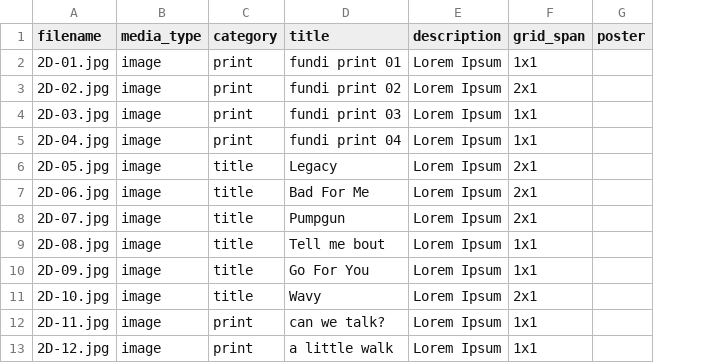
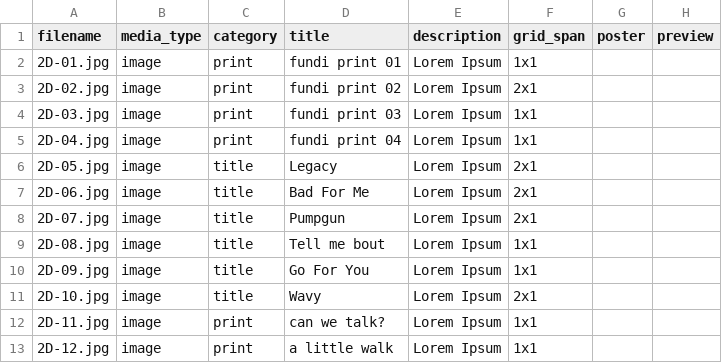
Before and after one commit to paroxid/paulkersig, a CSV file: assets/portfolio.csv, drawn as a sheet; only a part is shown; the diff names each change by its address in the sheet, - before the commit and + after, or states it on an @@ line.

```diff
--- a/assets/portfolio.csv
+++ b/assets/portfolio.csv
+column H (preview), empty
```
Also changed, not shown: 23 other files.
